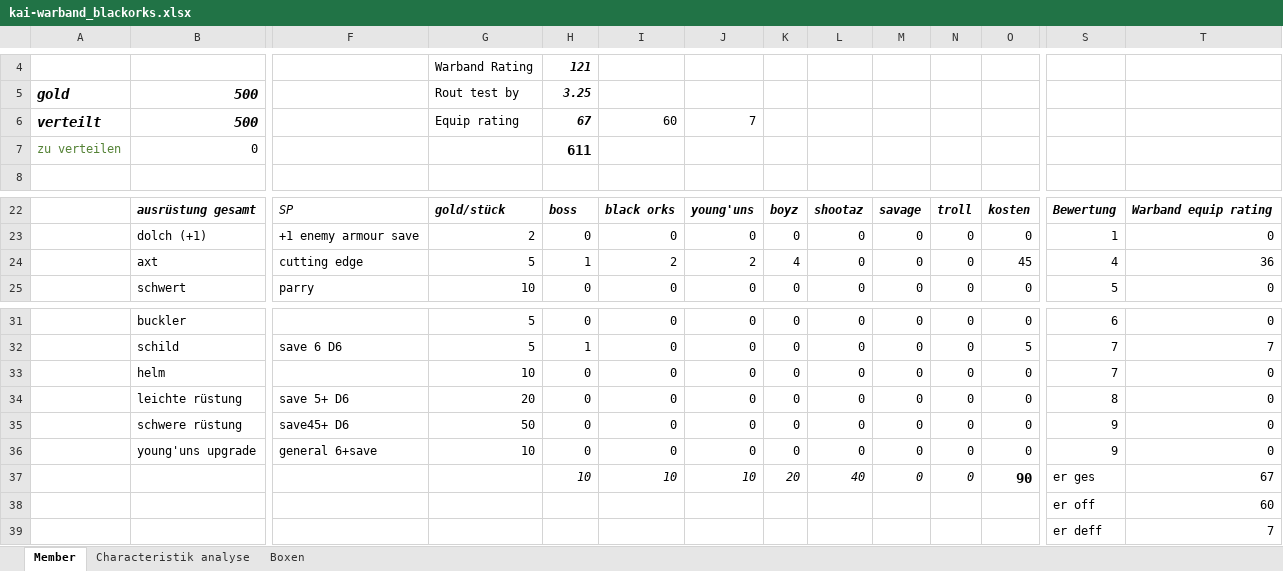
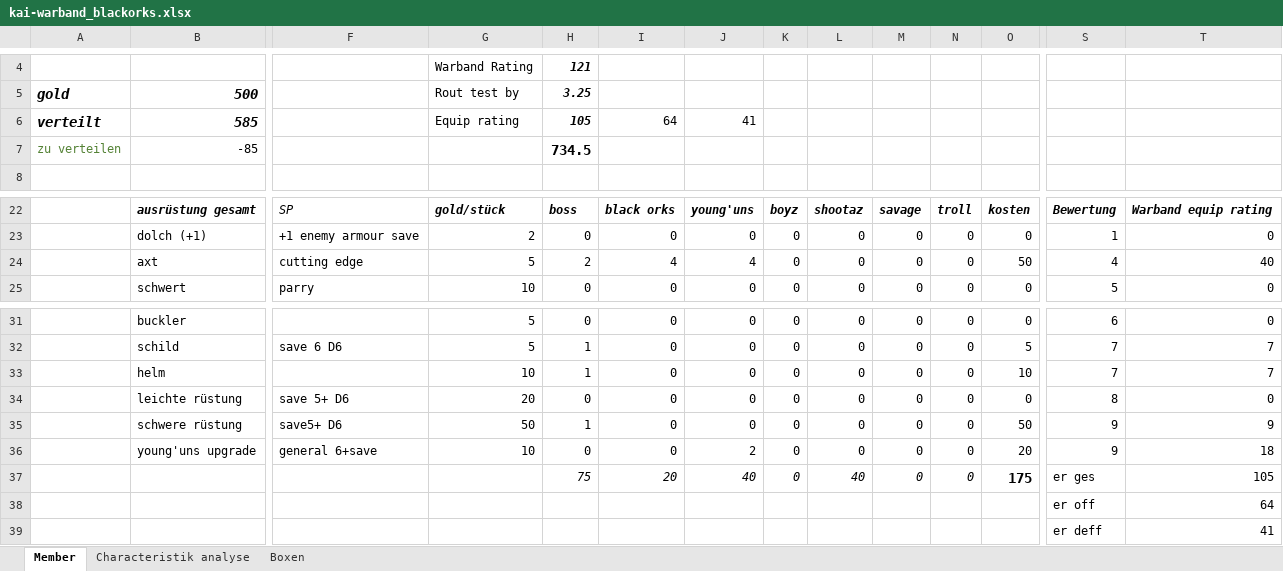
Before and after one commit to Labernator/Mordheim, an Excel workbook: kai/old/kai-warband_blackorks.xlsx, sheet Member, drawn as a sheet; only a part is shown, gaps mark what is left out; values as stored, in another font and other column widths than the file's, no borders; conditional formats and table styles not drawn; removed rows and columns are numbered as before the commit, all else as after; rows hold the shown columns only; the diff names each change by its address in the sheet, - before the commit and + after, or states it on an @@ line.

```diff
--- a/kai/old/kai-warband_blackorks.xlsx (sheet Member)
+++ b/kai/old/kai-warband_blackorks.xlsx (sheet Member)
-row 6: verteilt | 500 |  | Equip rating | 67 | 60 | 7
-row 7: zu verteilen | 0 |  |  | 611
+row 6: verteilt | 585 |  | Equip rating | 105 | 64 | 41
+row 7: zu verteilen | -85 |  |  | 734.5
-H24: 1
+H24: 2
-I24: 2
+I24: 4
-J24: 2
+J24: 4
-K24: 4
+K24: 0
-O24: 45
+O24: 50
-T24: 36
+T24: 40
-H33: 0
+H33: 1
-O33: 0
+O33: 10
-T33: 0
+T33: 7
-F35: save45+ D6
+F35: save5+ D6
-H35: 0
+H35: 1
-O35: 0
+O35: 50
-T35: 0
+T35: 9
-J36: 0
+J36: 2
-O36: 0
+O36: 20
-T36: 0
+T36: 18
-row 37:  |  |  |  | 10 | 10 | 10 | 20 | 40 | 0 | 0 | 90 | er ges | 67
-row 38:  |  |  |  |  |  |  |  |  |  |  |  | er off | 60
-row 39:  |  |  |  |  |  |  |  |  |  |  |  | er deff | 7
+row 37:  |  |  |  | 75 | 20 | 40 | 0 | 40 | 0 | 0 | 175 | er ges | 105
+row 38:  |  |  |  |  |  |  |  |  |  |  |  | er off | 64
+row 39:  |  |  |  |  |  |  |  |  |  |  |  | er deff | 41
```
Also changed, not shown: 1 other file.
